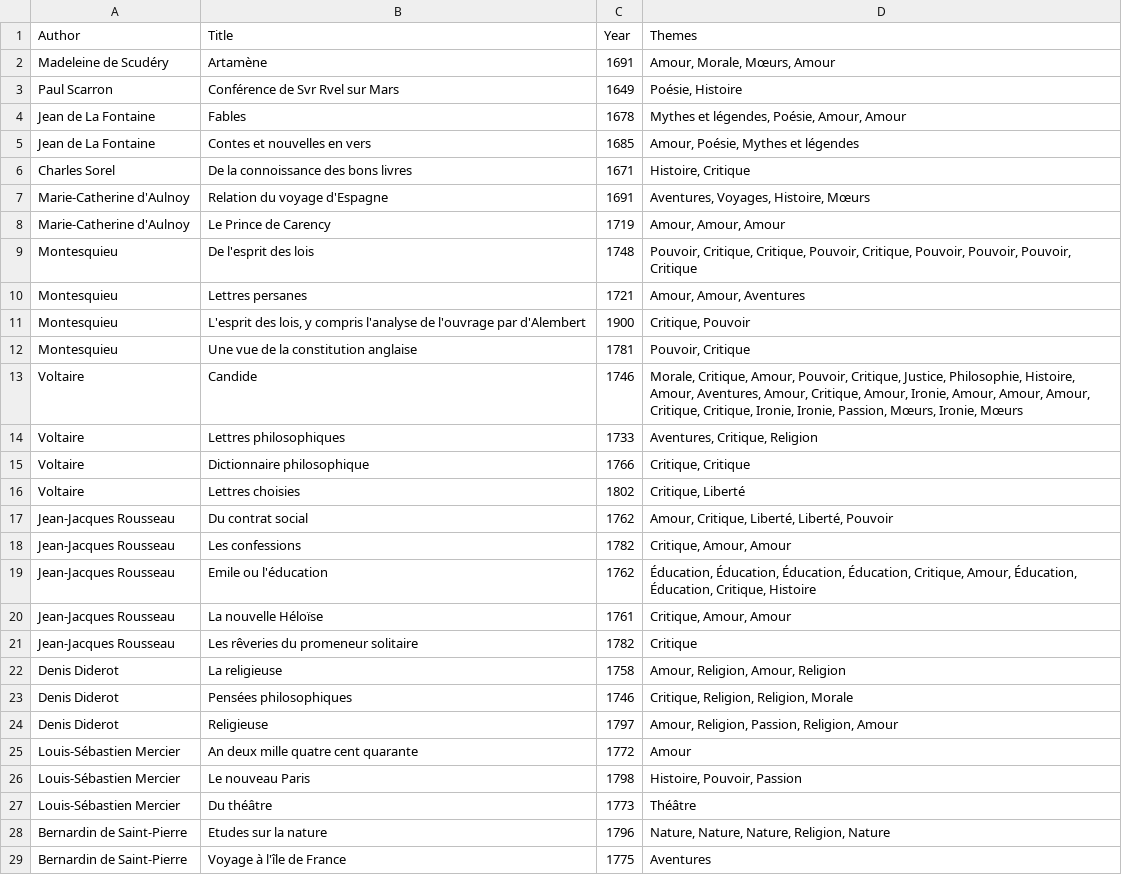
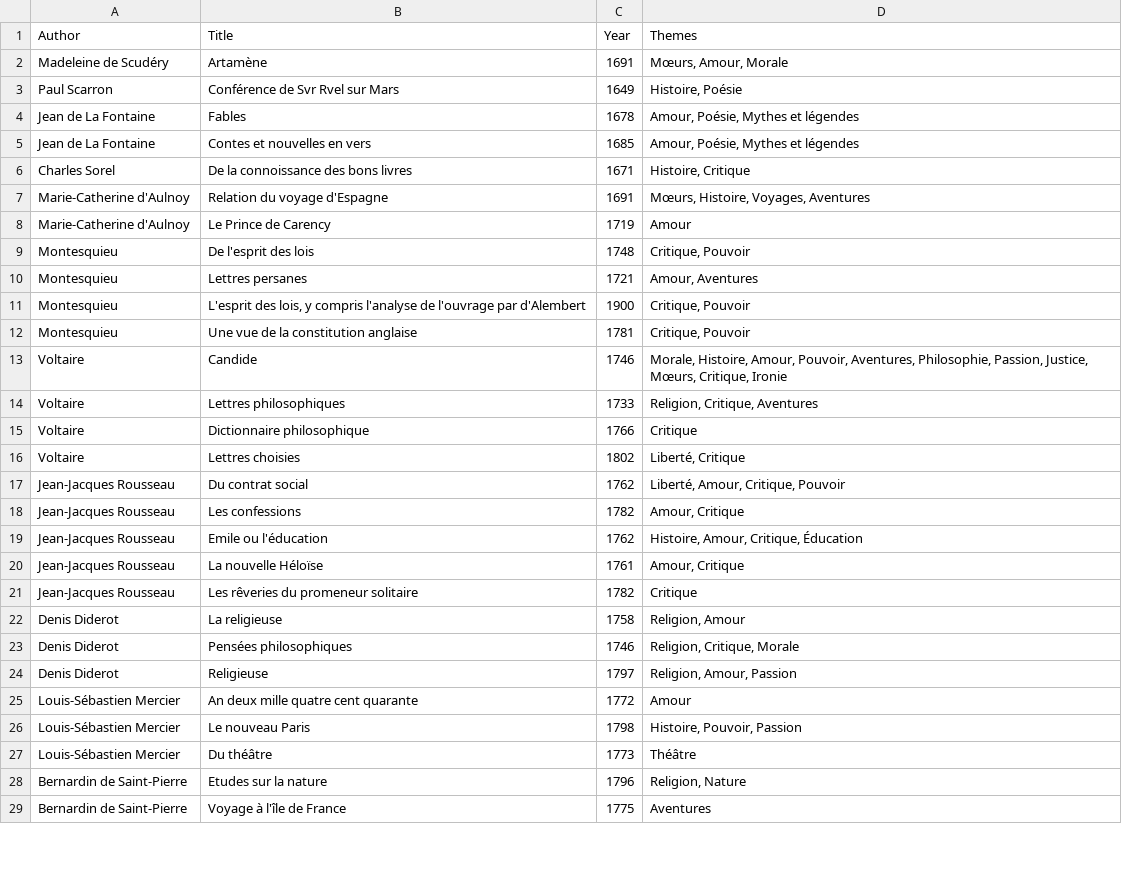
Before and after one commit to lucas-cumunel/libroguessr, a CSV file: books2.csv, drawn as a sheet; only a part is shown; the diff covers the shown part only.

```diff
--- a/books2.csv
+++ b/books2.csv
@@ -1,25 +1,25 @@
 Author,Title,Year,Themes
-Madeleine de Scudéry,Artamène,1691,"Amour, Morale, Mœurs, Amour"
-Paul Scarron,Conférence de Svr Rvel sur Mars,1649,"Poésie, Histoire"
-Jean de La Fontaine,Fables,1678,"Mythes et légendes, Poésie, Amour, Amour"
+Madeleine de Scudéry,Artamène,1691,"Mœurs, Amour, Morale"
+Paul Scarron,Conférence de Svr Rvel sur Mars,1649,"Histoire, Poésie"
+Jean de La Fontaine,Fables,1678,"Amour, Poésie, Mythes et légendes"
 Jean de La Fontaine,Contes et nouvelles en vers,1685,"Amour, Poésie, Mythes et légendes"
 Charles Sorel,De la connoissance des bons livres,1671,"Histoire, Critique"
-Marie-Catherine d'Aulnoy,Relation du voyage d'Espagne,1691,"Aventures, Voyages, Histoire, Mœurs"
-Marie-Catherine d'Aulnoy,Le Prince de Carency,1719,"Amour, Amour, Amour"
-Montesquieu,De l'esprit des lois,1748,"Pouvoir, Critique, Critique, Pouvoir, Critique, Pouvoir, Pouvoir, Pouvoir, Critique"
-Montesquieu,Lettres persanes,1721,"Amour, Amour, Aventures"
+Marie-Catherine d'Aulnoy,Relation du voyage d'Espagne,1691,"Mœurs, Histoire, Voyages, Aventures"
+Marie-Catherine d'Aulnoy,Le Prince de Carency,1719,Amour
+Montesquieu,De l'esprit des lois,1748,"Critique, Pouvoir"
+Montesquieu,Lettres persanes,1721,"Amour, Aventures"
 Montesquieu,"L'esprit des lois, y compris l'analyse de l'ouvrage par d'Alembert",1900,"Critique, Pouvoir"
-Montesquieu,Une vue de la constitution anglaise,1781,"Pouvoir, Critique"
-Voltaire,Candide,1746,"Morale, Critique, Amour, Pouvoir, Critique, Justice, Philosophie, Histoire, Amour, Aventures, Amour, Critique, Amour, Ironie, Amour, Amour, Amour, Critique, Critique, Ironie, Ironie, Passion, Mœurs, Ironie, Mœurs"
-Voltaire,Lettres philosophiques,1733,"Aventures, Critique, Religion"
-Voltaire,Dictionnaire philosophique,1766,"Critique, Critique"
-Voltaire,Lettres choisies,1802,"Critique, Liberté"
-Jean-Jacques Rousseau,Du contrat social,1762,"Amour, Critique, Liberté, Liberté, Pouvoir"
-Jean-Jacques Rousseau,Les confessions,1782,"Critique, Amour, Amour"
-Jean-Jacques Rousseau,Emile ou l'éducation,1762,"Éducation, Éducation, Éducation, Éducation, Critique, Amour, Éducation, Éducation, Critique, Histoire"
-Jean-Jacques Rousseau,La nouvelle Héloïse,1761,"Critique, Amour, Amour"
+Montesquieu,Une vue de la constitution anglaise,1781,"Critique, Pouvoir"
+Voltaire,Candide,1746,"Morale, Histoire, Amour, Pouvoir, Aventures, Philosophie, Passion, Justice, Mœurs, Critique, Ironie"
+Voltaire,Lettres philosophiques,1733,"Religion, Critique, Aventures"
+Voltaire,Dictionnaire philosophique,1766,Critique
+Voltaire,Lettres choisies,1802,"Liberté, Critique"
+Jean-Jacques Rousseau,Du contrat social,1762,"Liberté, Amour, Critique, Pouvoir"
+Jean-Jacques Rousseau,Les confessions,1782,"Amour, Critique"
+Jean-Jacques Rousseau,Emile ou l'éducation,1762,"Histoire, Amour, Critique, Éducation"
+Jean-Jacques Rousseau,La nouvelle Héloïse,1761,"Amour, Critique"
 Jean-Jacques Rousseau,Les rêveries du promeneur solitaire,1782,Critique
-Denis Diderot,La religieuse,1758,"Amour, Religion, Amour, Religion"
-Denis Diderot,Pensées philosophiques,1746,"Critique, Religion, Religion, Morale"
-Denis Diderot,Religieuse,1797,"Amour, Religion, Passion, Religion, Amour"
+Denis Diderot,La religieuse,1758,"Religion, Amour"
+Denis Diderot,Pensées philosophiques,1746,"Religion, Critique, Morale"
+Denis Diderot,Religieuse,1797,"Religion, Amour, Passion"
 Louis-Sébastien Mercier,An deux mille quatre cent quarante,1772,Amour
@@ -27,3 +27,3 @@ Louis-Sébastien Mercier,Le nouveau Paris,1798,"Histoire, Pouvoir, Passion"
 Louis-Sébastien Mercier,Du théâtre,1773,Théâtre
-Bernardin de Saint-Pierre,Etudes sur la nature,1796,"Nature, Nature, Nature, Religion, Nature"
+Bernardin de Saint-Pierre,Etudes sur la nature,1796,"Religion, Nature"
 Bernardin de Saint-Pierre,Voyage à l'île de France,1775,Aventures
```
Also changed, not shown: 61 edited cells elsewhere in this file, 1 other file.
